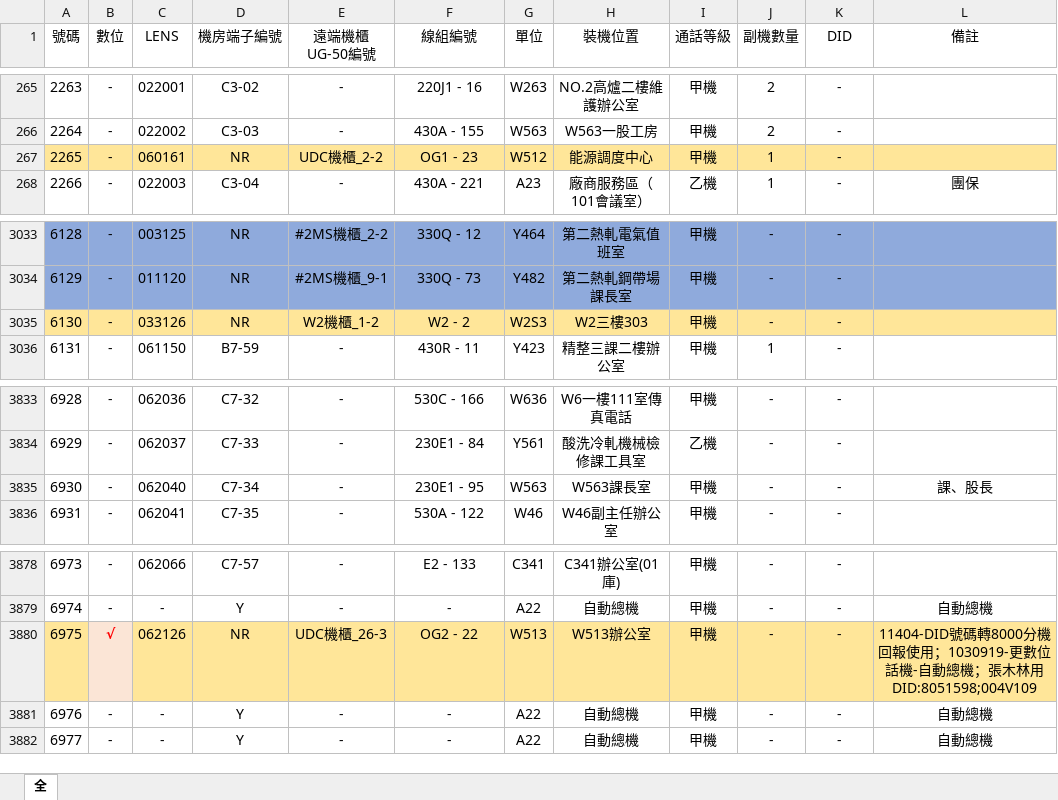
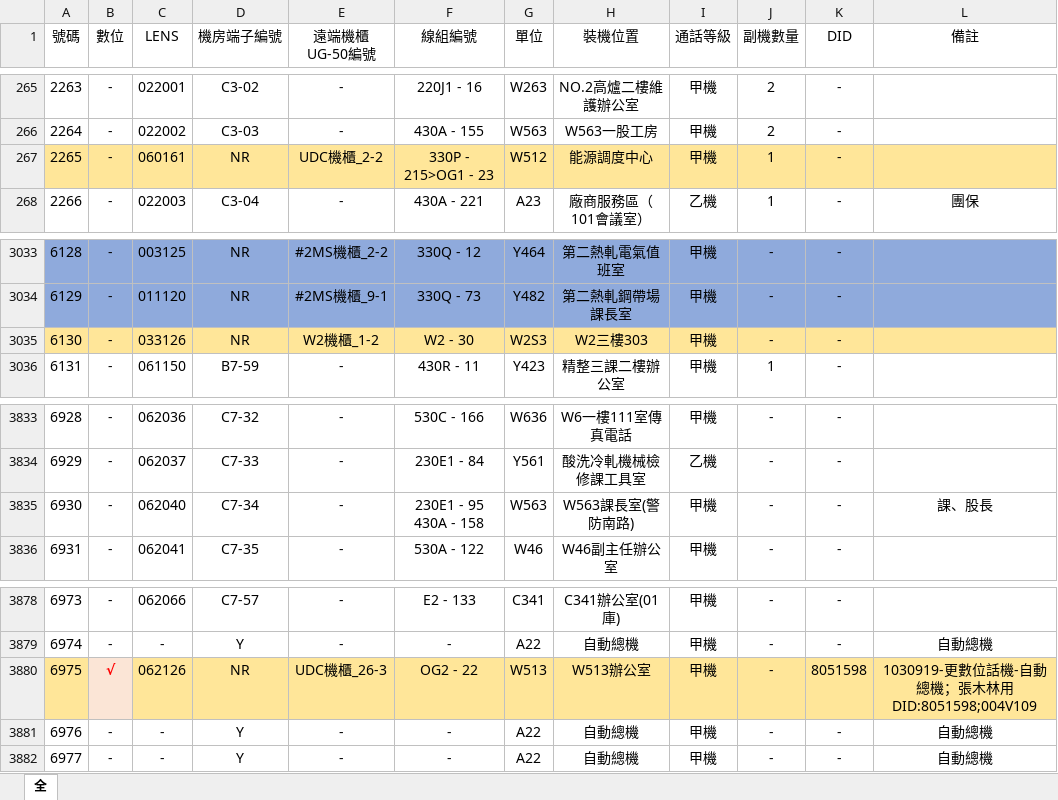
Before and after one commit to CSC-W513/search, an Excel workbook: tel/電話資料.xlsx, sheet 全, drawn as a sheet; only a part is shown, gaps mark what is left out; values as stored, in another font and other column widths than the file's, no borders; the diff names each change by its address in the sheet, - before the commit and + after, or states it on an @@ line.

Commit message:
Update 電話資料.xlsx

```diff
--- a/tel/電話資料.xlsx (sheet 全)
+++ b/tel/電話資料.xlsx (sheet 全)
-F267 (線組編號): OG1 - 23
+F267 (線組編號): 330P - 215>OG1 - 23
-F3035 (線組編號): W2 - 2
+F3035 (線組編號): W2 - 30
-F3835 (線組編號): 230E1 - 95
+F3835 (線組編號): 230E1 - 95 430A - 158
-H3835 (裝機位置): W563課長室
+H3835 (裝機位置): W563課長室(警防南路)
-K3880 (DID): -
+K3880 (DID): 8051598
-L3880 (備註): 11404-DID號碼轉8000分機回報使用；1030919-更數位…
+L3880 (備註): 1030919-更數位…
```
